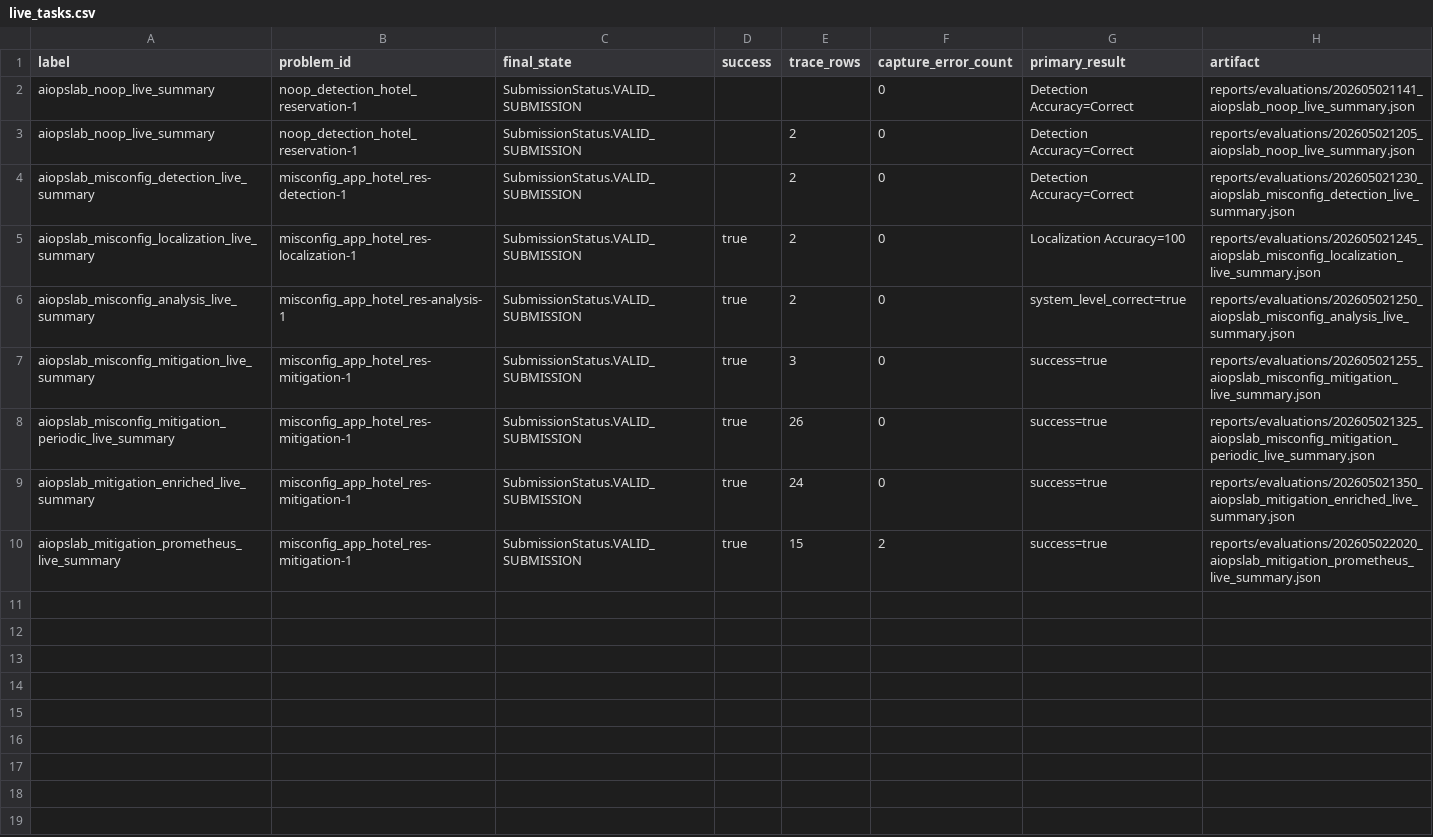
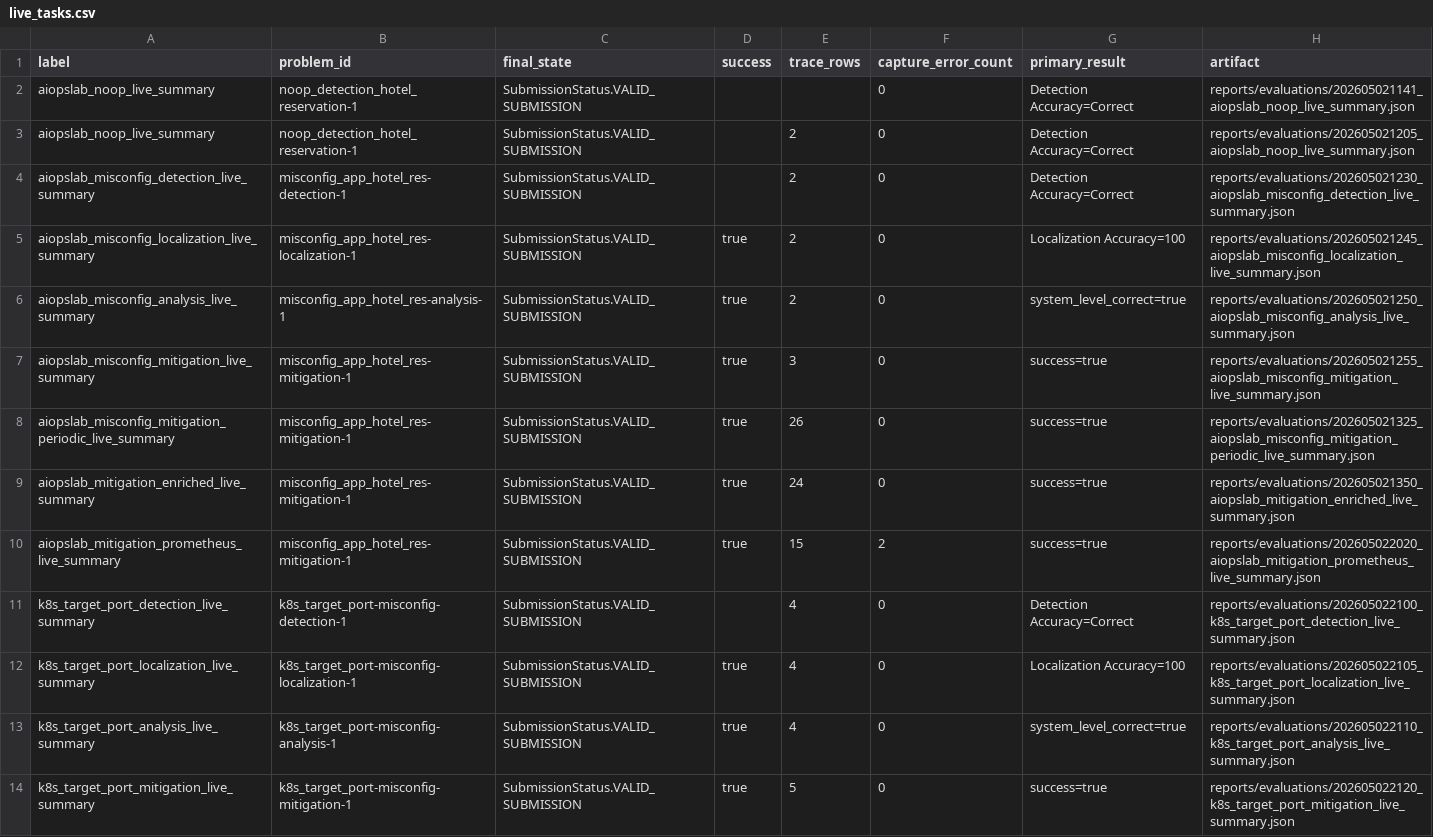
Before and after one commit to capston-design-2026-1/Borg-Agent-Orchestrator-Kube, a CSV file: reports/evaluations/202605022050_thesis_tables/live_tasks.csv, drawn as a sheet.

Commit message:
Refresh thesis tables for second family

```diff
--- a/reports/evaluations/202605022050_thesis_tables/live_tasks.csv
+++ b/reports/evaluations/202605022050_thesis_tables/live_tasks.csv
@@ -10 +10,5 @@ aiopslab_mitigation_enriched_live_summary,misconfig_app_hotel_res-mitigation-1,S
 aiopslab_mitigation_prometheus_live_summary,misconfig_app_hotel_res-mitigation-1,SubmissionStatus.VALID_SUBMISSION,true,15,2,success=true,reports/evaluations/202605022020_aiopslab_mitigation_prometheus_live_summary.json
+k8s_target_port_detection_live_summary,k8s_target_port-misconfig-detection-1,SubmissionStatus.VALID_SUBMISSION,,4,0,Detection Accuracy=Correct,reports/evaluations/202605022100_k8s_target_port_detection_live_summary.json
+k8s_target_port_localization_live_summary,k8s_target_port-misconfig-localization-1,SubmissionStatus.VALID_SUBMISSION,true,4,0,Localization Accuracy=100,reports/evaluations/202605022105_k8s_target_port_localization_live_summary.json
+k8s_target_port_analysis_live_summary,k8s_target_port-misconfig-analysis-1,SubmissionStatus.VALID_SUBMISSION,true,4,0,system_level_correct=true,reports/evaluations/202605022110_k8s_target_port_analysis_live_summary.json
+k8s_target_port_mitigation_live_summary,k8s_target_port-misconfig-mitigation-1,SubmissionStatus.VALID_SUBMISSION,true,5,0,success=true,reports/evaluations/202605022120_k8s_target_port_mitigation_live_summary.json
```
Also changed, not shown: reports/evaluations/202605022050_thesis_tables/policy_gates.csv, reports/evaluations/202605022050_thesis_tables/reward_audits.csv, 1 other file.
